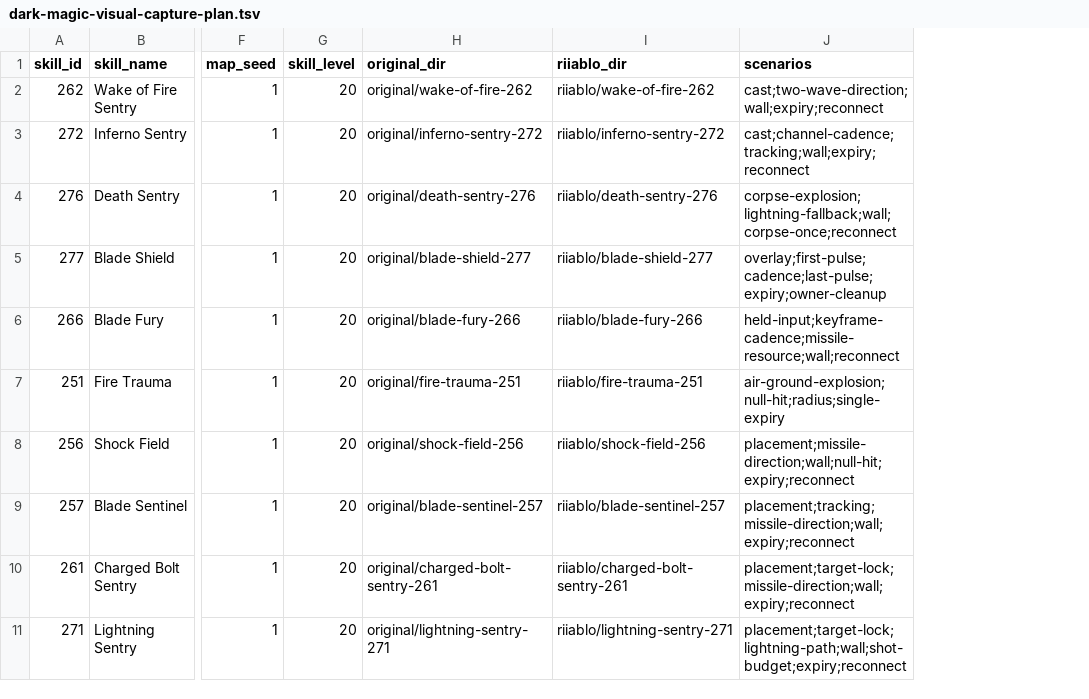
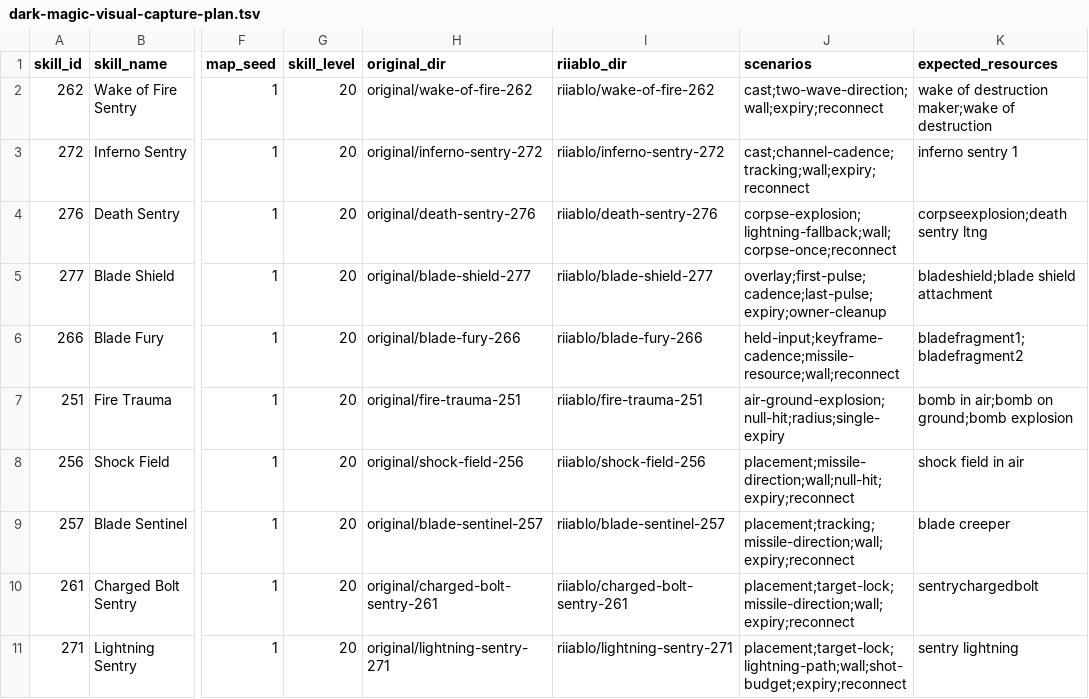
Before and after one commit to femgwei/riiablo, a TSV file: docs/dark-magic-visual-capture-plan.tsv, drawn as a sheet; only a part is shown, gaps mark what is left out; the diff names each change by its address in the sheet, - before the commit and + after, or states it on an @@ line.

Commit message:
docs: add expected Assassin visual resources

```diff
--- a/docs/dark-magic-visual-capture-plan.tsv
+++ b/docs/dark-magic-visual-capture-plan.tsv
+column K (expected_resources), rows 2-11: wake of destruction maker;wake of destruction | inferno sentry 1 | corpseexplosion;death sentry ltng | bladeshield;blade shield attachment | bladefragment1;bladefragment2 | bomb in air;bomb on ground;bomb explosion | shock field in air | blade creeper | sentrychargedbolt | sentry lightning
```
Also changed, not shown: 1 other file.
